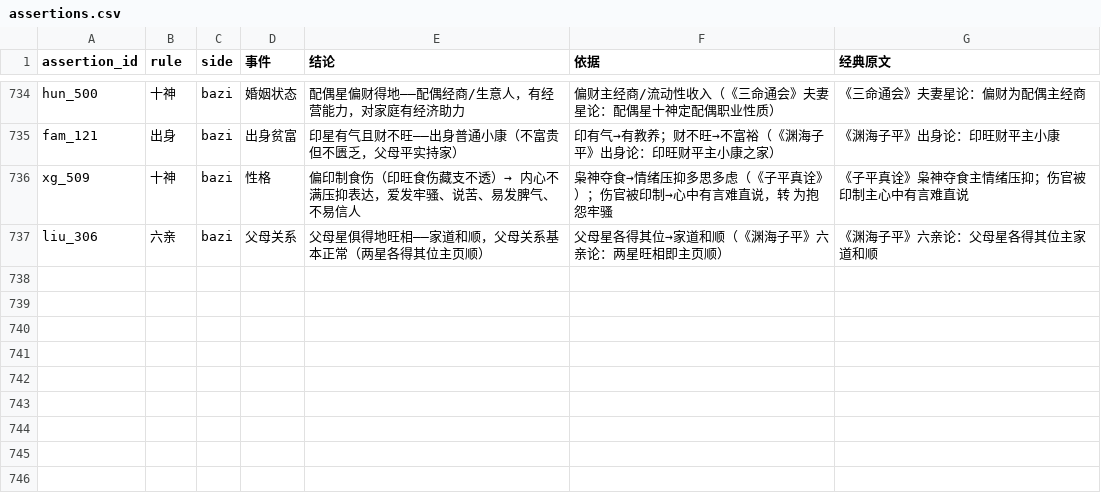
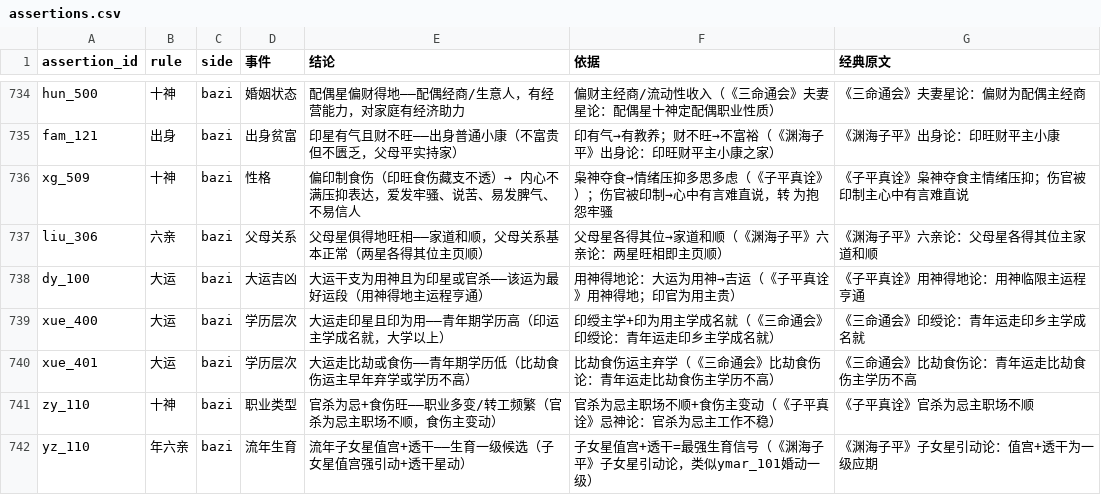
Before and after one commit to ml8s/liki, a CSV file: skills/liki-bazi/tools/assertions/assertions.csv, drawn as a sheet; only a part is shown, gaps mark what is left out; the diff names each change by its address in the sheet, - before the commit and + after, or states it on an @@ line.

```diff
--- a/skills/liki-bazi/tools/assertions/assertions.csv
+++ b/skills/liki-bazi/tools/assertions/assertions.csv
+row 738: dy_100 | 大运 | bazi | 大运吉凶 | 大运干支为用神且为印星或官杀——该运为最好运段（用神得地主运程亨通） | 用神得地论：大运为用神→吉运（《子平真诠》用神得地；印官为用主贵） | 《子平真诠》用神得地论：用神临限主运程亨通
+row 739: xue_400 | 大运 | bazi | 学历层次 | 大运走印星且印为用——青年期学历高（印运主学成名就，大学以上） | 印绶主学+印为用主学成名就（《三命通会》印绶论：青年运走印乡主学成名就） | 《三命通会》印绶论：青年运走印乡主学成名就
+row 740: xue_401 | 大运 | bazi | 学历层次 | 大运走比劫或食伤——青年期学历低（比劫食伤运主早年弃学或学历不高） | 比劫食伤运主弃学（《三命通会》比劫食伤论：青年运走比劫食伤主学历不高） | 《三命通会》比劫食伤论：青年运走比劫食伤主学历不高
+row 741: zy_110 | 十神 | bazi | 职业类型 | 官杀为忌+食伤旺——职业多变/转工频繁（官杀为忌主职场不顺，食伤主变动） | 官杀为忌主职场不顺+食伤主变动（《子平真诠》忌神论：官杀为忌主工作不稳） | 《子平真诠》官杀为忌主职场不顺
+row 742: yz_110 | 年六亲 | bazi | 流年生育 | 流年子女星值宫+透干——生育一级候选（子女星值宫强引动+透干星动） | 子女星值宫+透干=最强生育信号（《渊海子平》子女星引动论，类似ymar_101婚动一级） | 《渊海子平》子女星引动论：值宫+透干为一级应期
```
Also changed, not shown: skills/liki-bazi/tools/assertions/assertion_conditions.csv, skills/liki-bazi/tools/factors/factors.csv, 9 other files.
